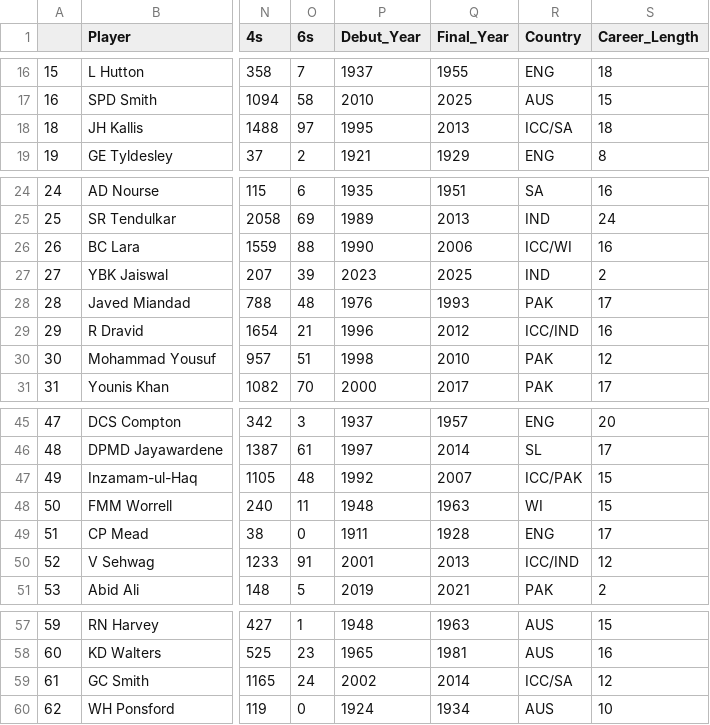
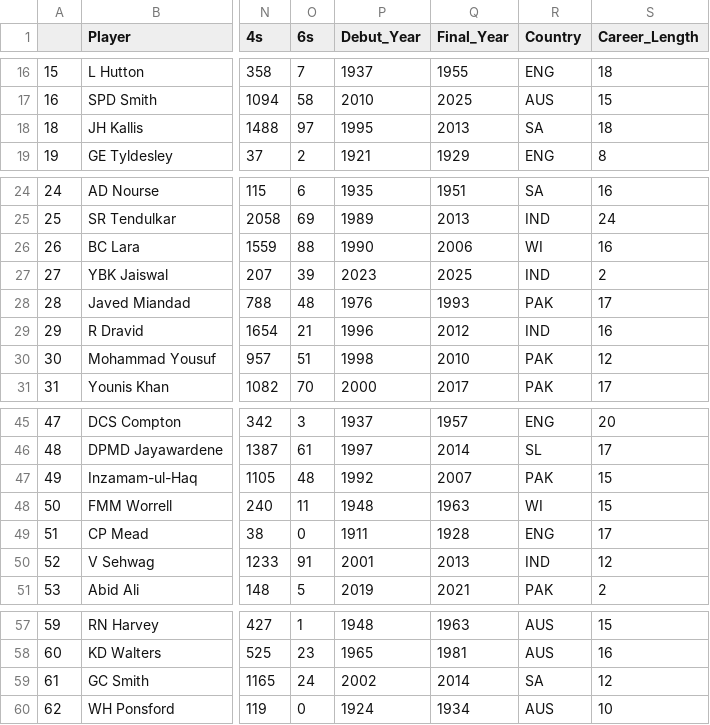
Before and after one commit to heyabhinav/DatasetCleaning, a CSV file: CleanedDataSet.csv, drawn as a sheet; only a part is shown, gaps mark what is left out; the diff names each change by its address in the sheet, - before the commit and + after, or states it on an @@ line.

Commit message:
Fixed Country column parsing

```diff
--- a/CleanedDataSet.csv
+++ b/CleanedDataSet.csv
-R18 (Country): ICC/SA
+R18 (Country): SA
-R26 (Country): ICC/WI
+R26 (Country): WI
-R29 (Country): ICC/IND
+R29 (Country): IND
-R47 (Country): ICC/PAK
+R47 (Country): PAK
-R50 (Country): ICC/IND
+R50 (Country): IND
-R59 (Country): ICC/SA
+R59 (Country): SA
```
Also changed, not shown: 1 other file.
